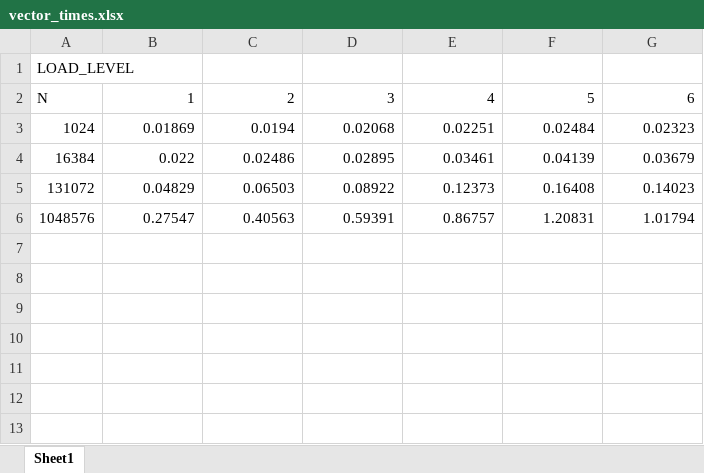
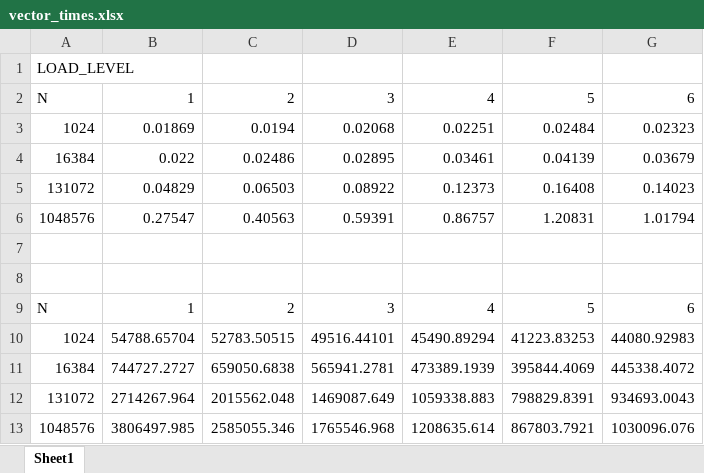
Before and after one commit to mremtf/gpu_programming, an Excel workbook: hw2/vector_times.xlsx, sheet Sheet1, drawn as a sheet; values as stored, in another font and other column widths than the file's, no borders; charts and pictures not drawn; the diff names each change by its address in the sheet, - before the commit and + after, or states it on an @@ line.

Commit message:
graphs and shit

```diff
--- a/hw2/vector_times.xlsx (sheet Sheet1)
+++ b/hw2/vector_times.xlsx (sheet Sheet1)
+row 7: (empty)
+row 8: (empty)
+row 9: N | 1 | 2 | 3 | 4 | 5 | 6
+row 10: 1024 | 54788.65704 | 52783.50515 | 49516.44101 | 45490.89294 | 41223.83253 | 44080.92983
+row 11: 16384 | 744727.2727 | 659050.6838 | 565941.2781 | 473389.1939 | 395844.4069 | 445338.4072
+row 12: 131072 | 2714267.964 | 2015562.048 | 1469087.649 | 1059338.883 | 798829.8391 | 934693.0043
+row 13: 1048576 | 3806497.985 | 2585055.346 | 1765546.968 | 1208635.614 | 867803.7921 | 1030096.076
```
Also changed, not shown: charts or pictures.
